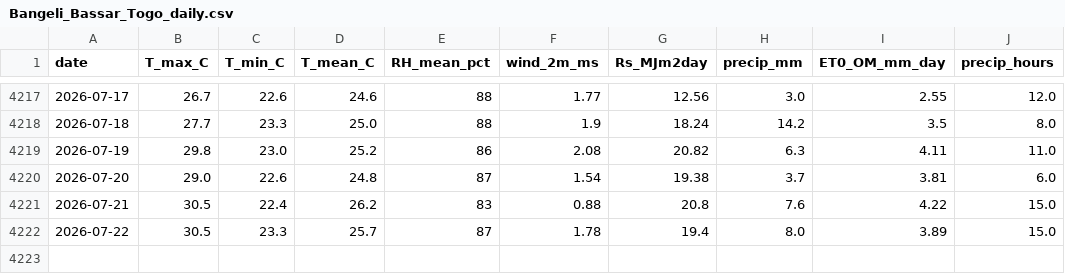
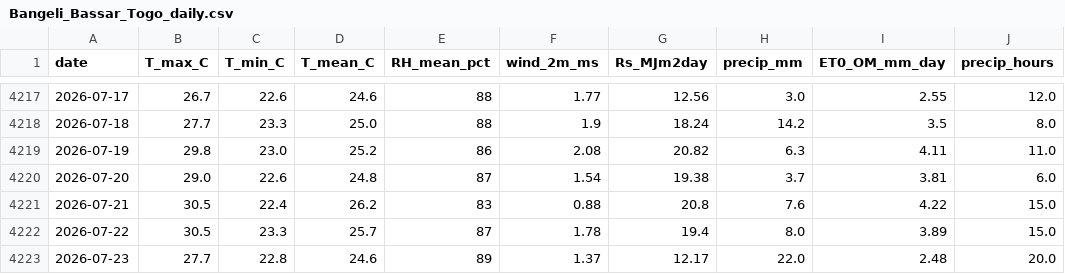
Before and after one commit to djabelo712/smart-agri-togo, a CSV file: data/weather/processed/Bangeli_Bassar_Togo_daily.csv, drawn as a sheet; only a part is shown, gaps mark what is left out; the diff names each change by its address in the sheet, - before the commit and + after, or states it on an @@ line.

Commit message:
data: daily weather update 2026-07-23 [automated]

```diff
--- a/data/weather/processed/Bangeli_Bassar_Togo_daily.csv
+++ b/data/weather/processed/Bangeli_Bassar_Togo_daily.csv
+row 4223: 2026-07-23 | 27.7 | 22.8 | 24.6 | 89 | 1.37 | 12.17 | 22.0 | 2.48 | 20.0
```
Also changed, not shown: data/weather/processed/Lome_Togo_daily.csv.
